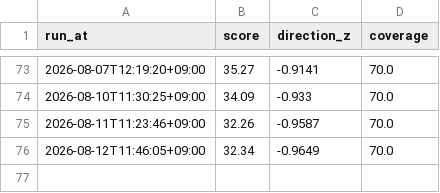
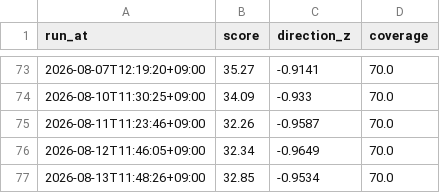
Before and after one commit to KIMJOUNGJUN-maybenot/bear-market-radar, a CSV file: data/history.csv, drawn as a sheet; only a part is shown, gaps mark what is left out; the diff names each change by its address in the sheet, - before the commit and + after, or states it on an @@ line.

```diff
--- a/data/history.csv
+++ b/data/history.csv
+row 77: 2026-08-13T11:48:26+09:00 | 32.85 | -0.9534 | 70.0
```
